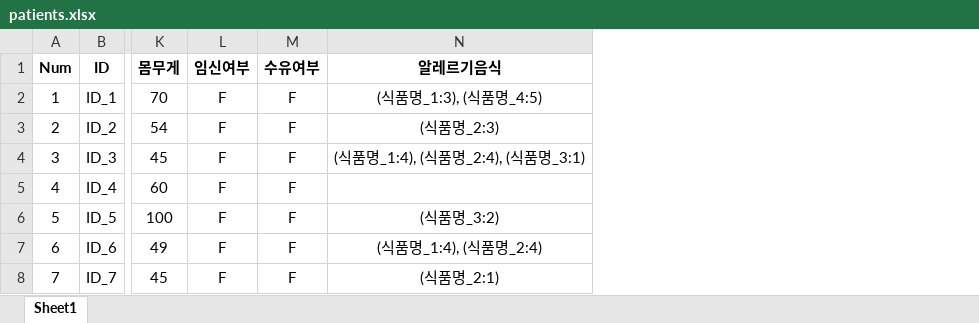
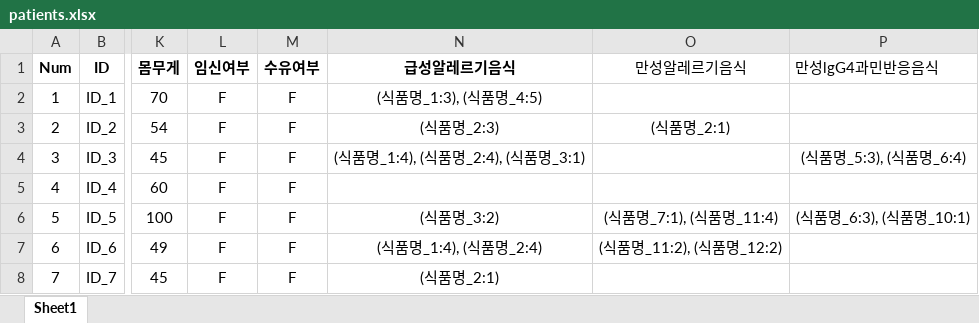
Before and after one commit to jipark721/kh_proj, an Excel workbook: mongodb/xls/patients.xlsx, sheet Sheet1, drawn as a sheet; only a part is shown, gaps mark what is left out; values as stored, in another font and other column widths than the file's, no borders; charts and pictures not drawn; the diff names each change by its address in the sheet, - before the commit and + after, or states it on an @@ line.

```diff
--- a/mongodb/xls/patients.xlsx (sheet Sheet1)
+++ b/mongodb/xls/patients.xlsx (sheet Sheet1)
+column O (만성알레르기음식), rows 3-7: (식품명_2:1) |  |  | (식품명_7:1), (식품명_11:4) | (식품명_11:2), (식품명_12:2)
+column P (만성lgG4과민반응음식), rows 4-6: (식품명_5:3), (식품명_6:4) |  | (식품명_6:3), (식품명_10:1)
-N1: 알레르기음식
+N1: 급성알레르기음식
```
Also changed, not shown: charts or pictures, mongodb/xls/ingredients.xlsx, 10 other files.
